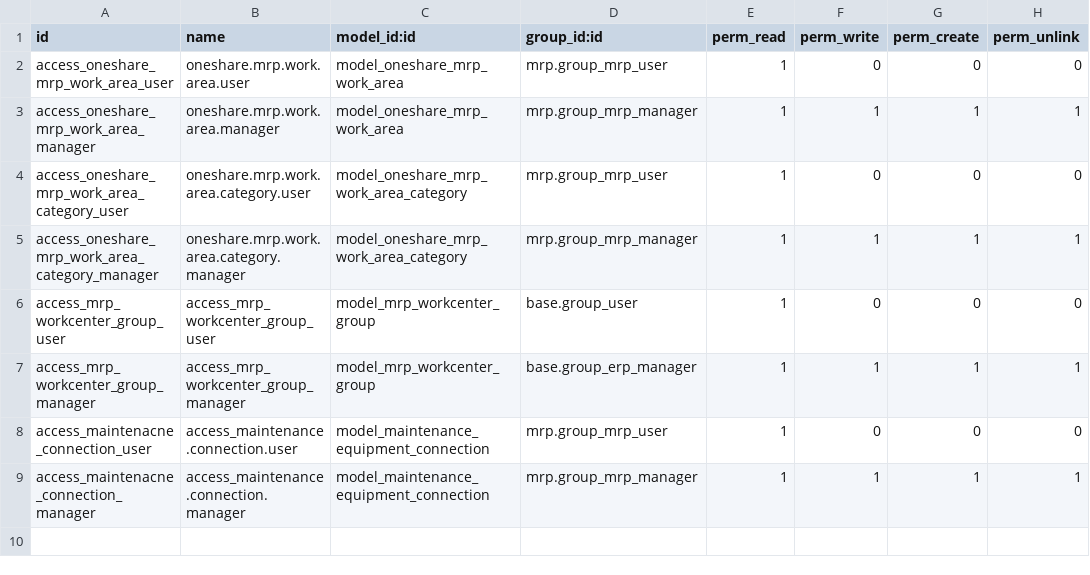
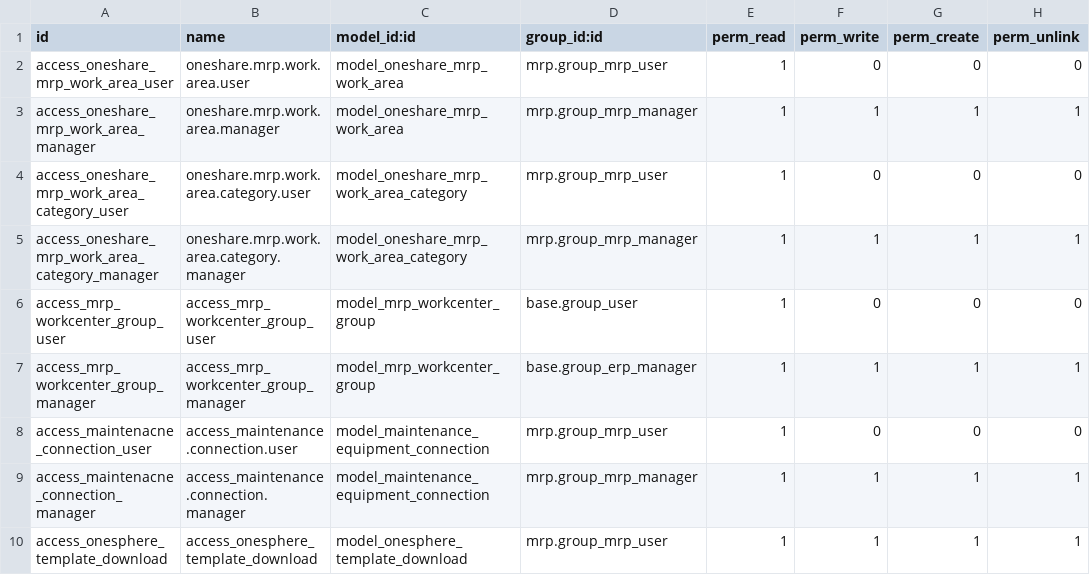
Before and after one commit to wangqian-lab/onesphere, a CSV file: server/onesphere/onesphere_mdm/security/ir.model.access.csv, drawn as a sheet; the diff names each change by its address in the sheet, - before the commit and + after, or states it on an @@ line.

Commit message:
[FIX](onesphere_mdm): 修改模板下载功能，以及将表挪到mdm模块。

```diff
--- a/server/onesphere/onesphere_mdm/security/ir.model.access.csv
+++ b/server/onesphere/onesphere_mdm/security/ir.model.access.csv
+row 10: access_onesphere_template_download | access_onesphere_template_download | model_onesphere_template_download | mrp.group_mrp_user | 1 | 1 | 1 | 1
```
Also changed, not shown: 9 other files.
